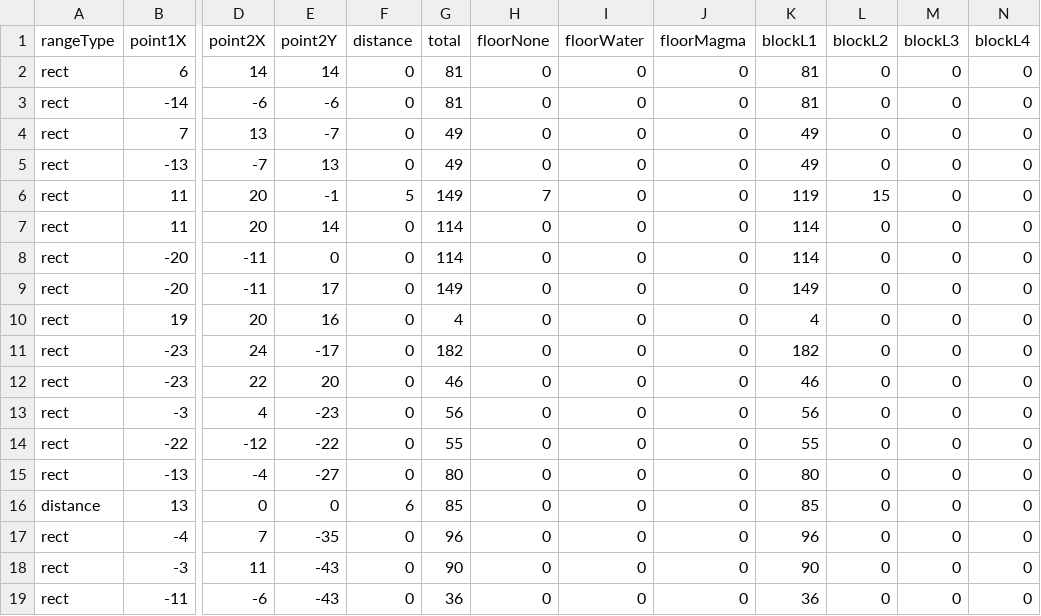
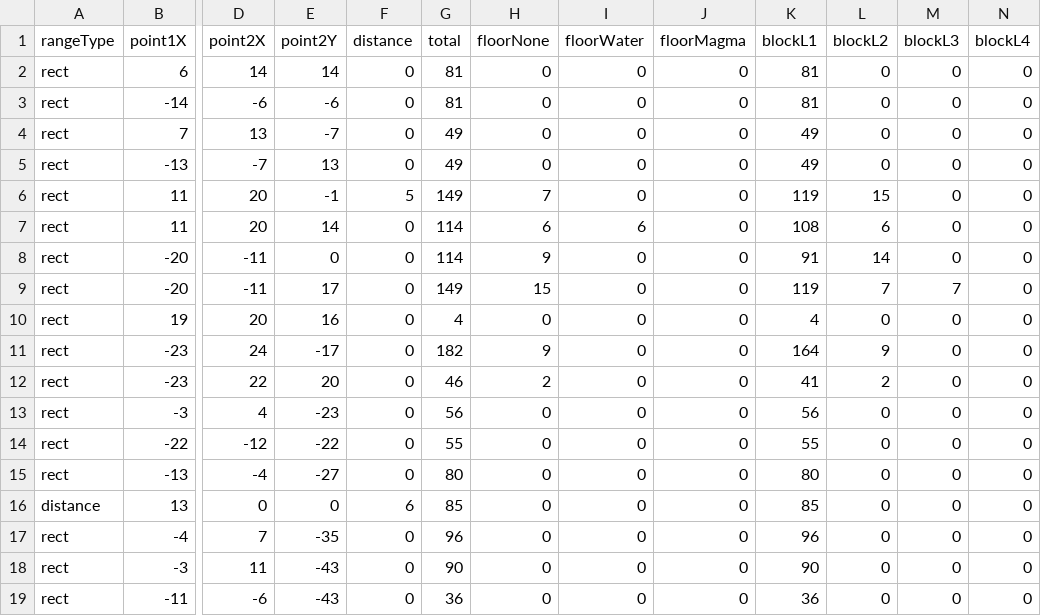
Before and after one commit to dko5ki23t/box_pusher, a CSV file: assets/texts/config_block_floor_distribution.csv, drawn as a sheet; only a part is shown, gaps mark what is left out; the diff names each change by its address in the sheet, - before the commit and + after, or states it on an @@ line.

```diff
--- a/assets/texts/config_block_floor_distribution.csv
+++ b/assets/texts/config_block_floor_distribution.csv
-H7 (floorNone): 0
+H7 (floorNone): 6
-I7 (floorWater): 0
+I7 (floorWater): 6
-K7 (blockL1): 114
+K7 (blockL1): 108
-L7 (blockL2): 0
+L7 (blockL2): 6
-H8 (floorNone): 0
+H8 (floorNone): 9
-K8 (blockL1): 114
+K8 (blockL1): 91
-L8 (blockL2): 0
+L8 (blockL2): 14
-H9 (floorNone): 0
+H9 (floorNone): 15
-K9 (blockL1): 149
+K9 (blockL1): 119
-L9 (blockL2): 0
+L9 (blockL2): 7
-M9 (blockL3): 0
+M9 (blockL3): 7
-H11 (floorNone): 0
+H11 (floorNone): 9
-K11 (blockL1): 182
+K11 (blockL1): 164
-L11 (blockL2): 0
+L11 (blockL2): 9
-H12 (floorNone): 0
+H12 (floorNone): 2
-K12 (blockL1): 46
+K12 (blockL1): 41
-L12 (blockL2): 0
+L12 (blockL2): 2
```
Also changed, not shown: assets/texts/config_block_floor_map.csv, assets/texts/config_floor_in_block_distribution.csv, 4 other files.
